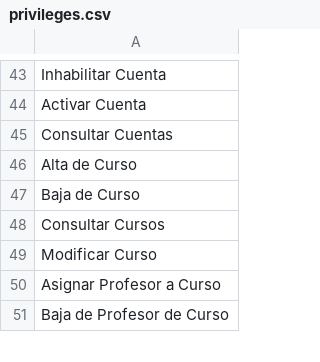
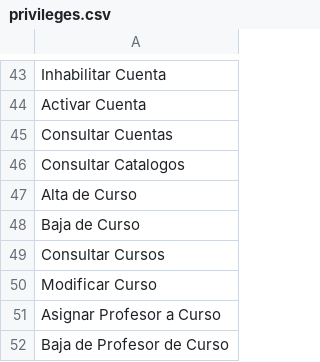
Before and after one commit to warborn/unam_odontology, a CSV file: database/seeds/csv/privileges.csv, drawn as a sheet; only a part is shown, gaps mark what is left out; the diff names each change by its address in the sheet, - before the commit and + after, or states it on an @@ line.

```diff
--- a/database/seeds/csv/privileges.csv
+++ b/database/seeds/csv/privileges.csv
+row 46: Consultar Catalogos
```
Also changed, not shown: database/seeds/csv/privilege_role.csv, 7 other files.
